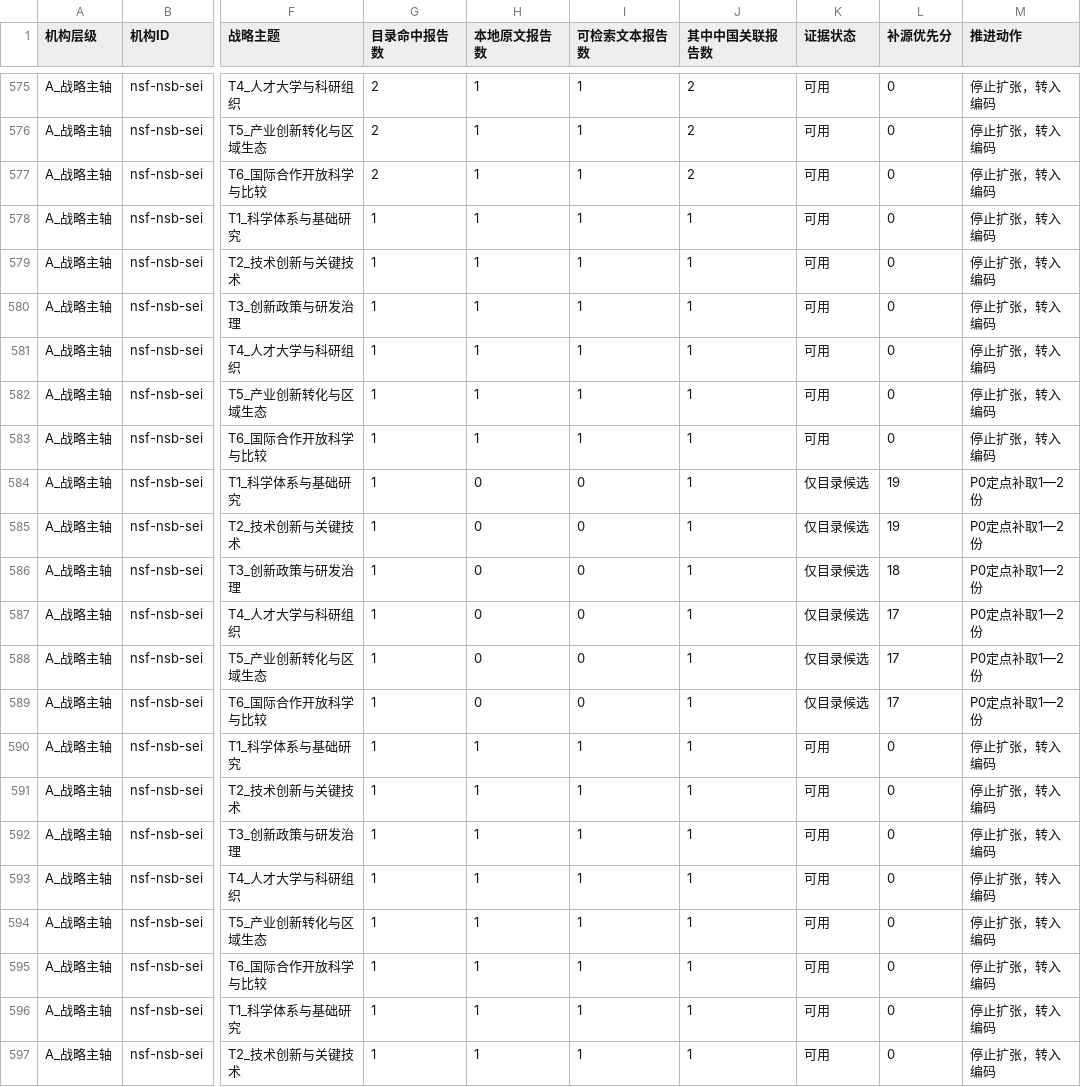
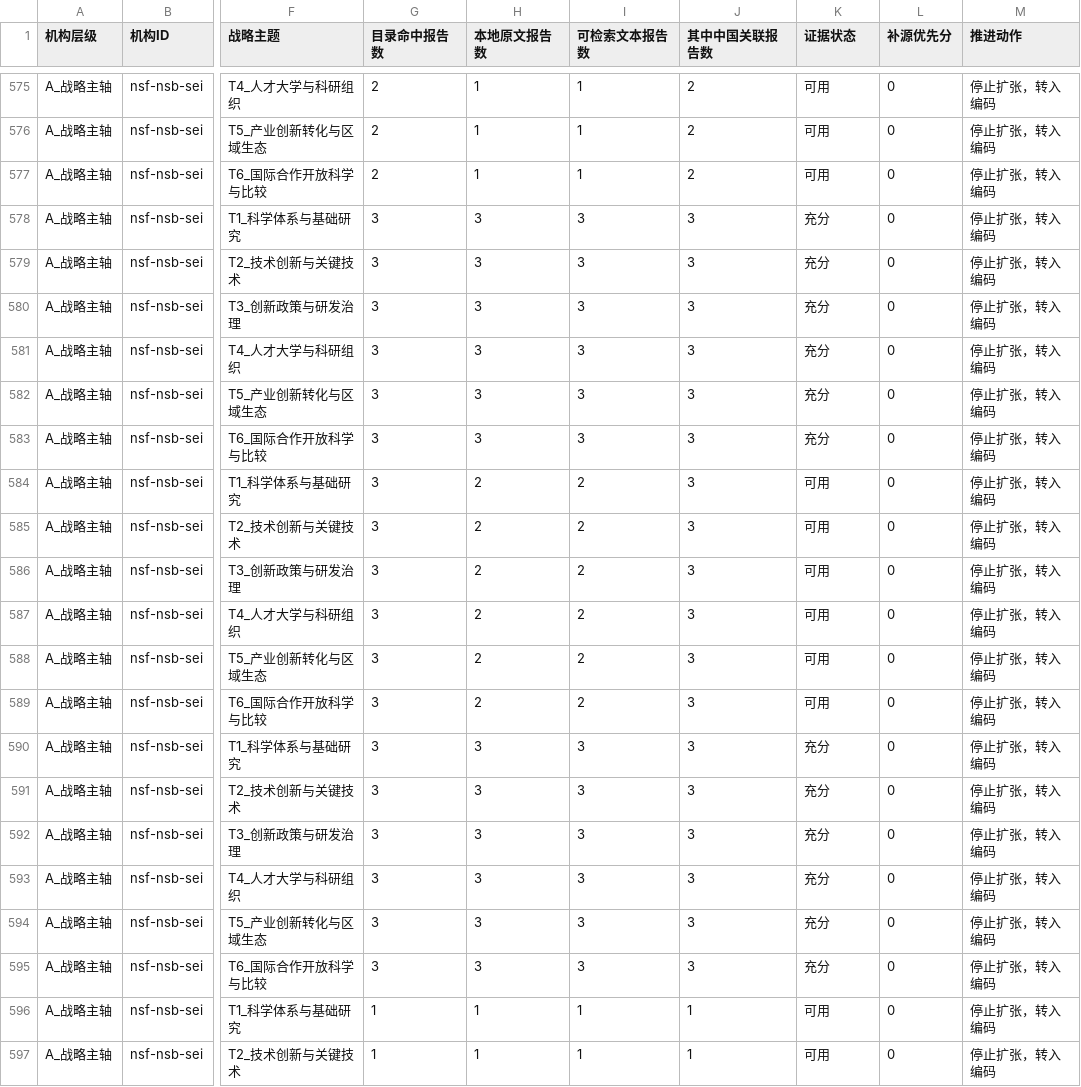
Before and after one commit to zhonghuaongteng/thinktank-report-archive, a CSV file: 国际主要科技智库观点演变_研判/69_机构节点主题覆盖缺口矩阵.csv, drawn as a sheet; only a part is shown, gaps mark what is left out; the diff names each change by its address in the sheet, - before the commit and + after, or states it on an @@ line.

```diff
--- a/国际主要科技智库观点演变_研判/69_机构节点主题覆盖缺口矩阵.csv
+++ b/国际主要科技智库观点演变_研判/69_机构节点主题覆盖缺口矩阵.csv
-G578:G595 (目录命中报告数): 1
+G578:G595 (目录命中报告数): 3
-H578:H583 (本地原文报告数): 1
+H578:H583 (本地原文报告数): 3
-I578:I583 (可检索文本报告数): 1
+I578:I583 (可检索文本报告数): 3
-J578:J595 (其中中国关联报告数): 1
+J578:J595 (其中中国关联报告数): 3
-K578:K583 (证据状态): 可用
+K578:K583 (证据状态): 充分
-H584:H589 (本地原文报告数): 0
+H584:H589 (本地原文报告数): 2
-I584:I589 (可检索文本报告数): 0
+I584:I589 (可检索文本报告数): 2
-K584:K589 (证据状态): 仅目录候选
+K584:K589 (证据状态): 可用
-L584:L585 (补源优先分): 19
+L584:L585 (补源优先分): 0
-M584:M589 (推进动作): P0定点补取1—2份
+M584:M589 (推进动作): 停止扩张，转入编码
-L586 (补源优先分): 18
+L586 (补源优先分): 0
-L587:L589 (补源优先分): 17
+L587:L589 (补源优先分): 0
-H590:H595 (本地原文报告数): 1
+H590:H595 (本地原文报告数): 3
-I590:I595 (可检索文本报告数): 1
+I590:I595 (可检索文本报告数): 3
-K590:K595 (证据状态): 可用
+K590:K595 (证据状态): 充分
```
Also changed, not shown: 28 other files.
